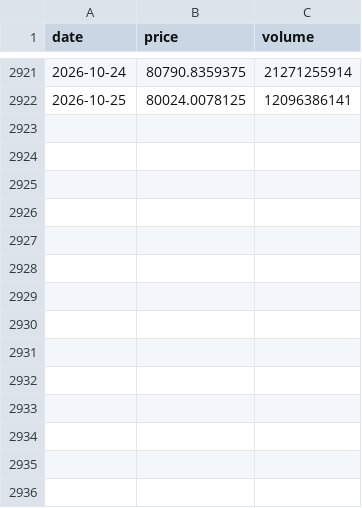
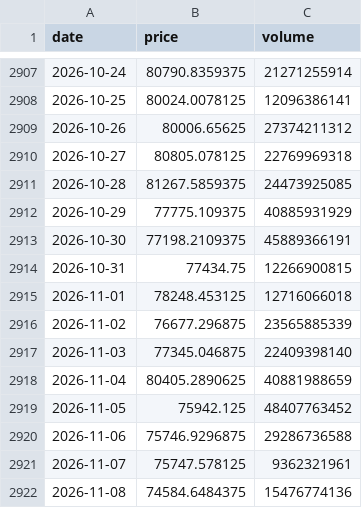
Before and after one commit to rdmgomes/Dashboard, a CSV file: btc_data.csv, drawn as a sheet; only a part is shown, gaps mark what is left out; the diff covers the shown part only.

```diff
--- a/btc_data.csv
+++ b/btc_data.csv
@@ -2922 +2908,15 @@ date,price,volume
 2026-10-25,80024.0078125,12096386141
+2026-10-26,80006.65625,27374211312
+2026-10-27,80805.078125,22769969318
+2026-10-28,81267.5859375,24473925085
+2026-10-29,77775.109375,40885931929
+2026-10-30,77198.2109375,45889366191
+2026-10-31,77434.75,12266900815
+2026-11-01,78248.453125,12716066018
+2026-11-02,76677.296875,23565885339
+2026-11-03,77345.046875,22409398140
+2026-11-04,80405.2890625,40881988659
+2026-11-05,75942.125,48407763452
+2026-11-06,75746.9296875,29286736588
+2026-11-07,75747.578125,9362321961
+2026-11-08,74584.6484375,15476774136
```
Also changed, not shown: 14 removed rows elsewhere in this file.
